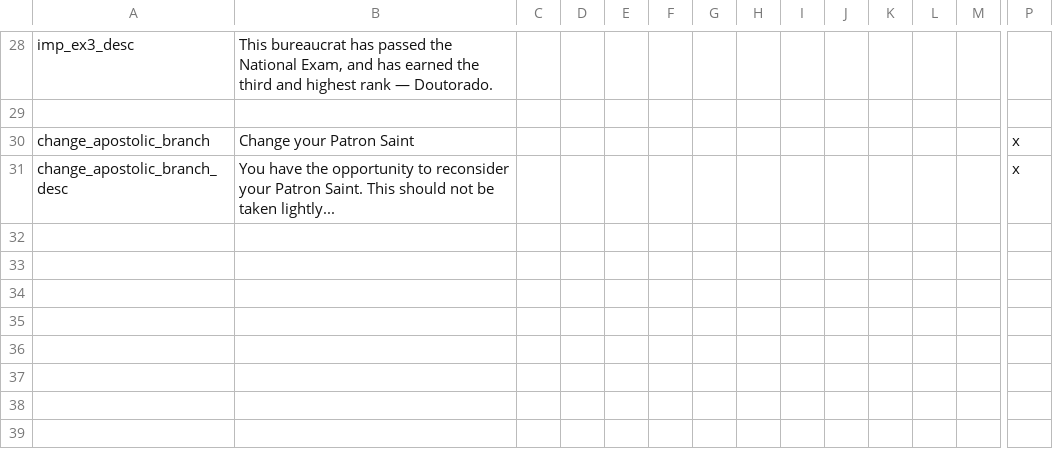
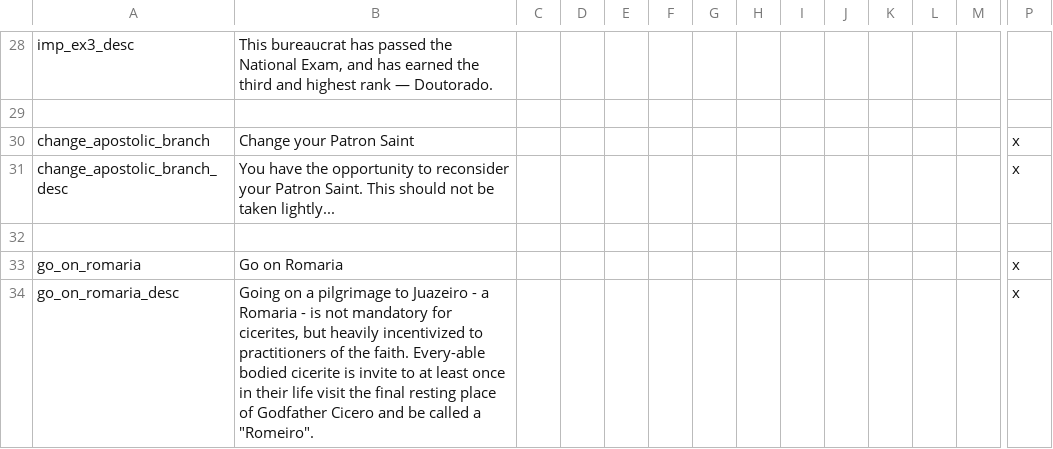
Before and after one commit to j00ji/Sob-o-Anil, a CSV file: localisation/00_SobOAnil_decisions.csv, drawn as a sheet; only a part is shown, gaps mark what is left out; rows hold the shown columns only; the diff names each change by its address in the sheet, - before the commit and + after, or states it on an @@ line.

```diff
--- a/localisation/00_SobOAnil_decisions.csv
+++ b/localisation/00_SobOAnil_decisions.csv
+row 32: (empty)
+row 33: go_on_romaria | Go on Romaria |  |  |  |  |  |  |  |  |  |  |  | x
+row 34: go_on_romaria_desc | Going on a pilgrimage to Juazeiro - a Romaria - is not mandatory for cicerites, but heavily incentivized to practitioners of the faith. Every-able bodied cicerite is invite to at least once in their life visit the final resting place of Godfather Cicero and be called a "Romeiro". |  |  |  |  |  |  |  |  |  |  |  | x
```
Also changed, not shown: localisation/00_SobOAnil_events.csv, localisation/00_South_America.csv, 10 other files.
